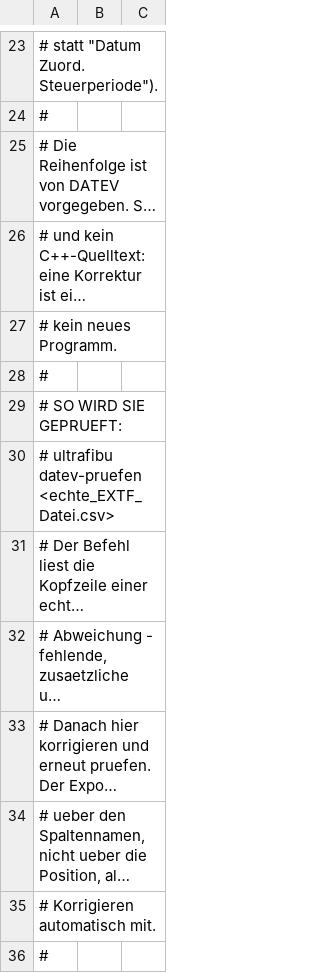
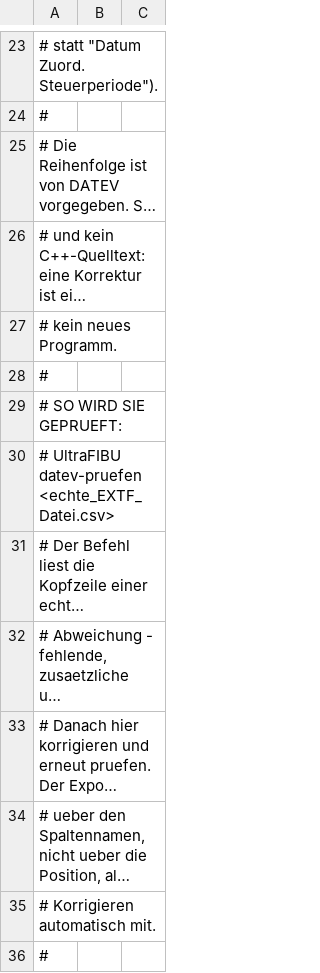
Before and after one commit to ULTRA-OS-Project/UltraCanvas, a CSV file: Apps/UltraFIBU/data/DATEV-Buchungsstapel-v700.csv, drawn as a sheet; only a part is shown, gaps mark what is left out; long unchanged cells end in …; the diff names each change by its address in the sheet, - before the commit and + after, or states it on an @@ line.

```diff
--- a/Apps/UltraFIBU/data/DATEV-Buchungsstapel-v700.csv
+++ b/Apps/UltraFIBU/data/DATEV-Buchungsstapel-v700.csv
-A30: # ultrafibu datev-pruefen <echte_EXTF_Datei.csv>
+A30: # UltraFIBU datev-pruefen <echte_EXTF_Datei.csv>
```
Also changed, not shown: Apps/UltraFIBU/data/Bankprofil-Standard.csv, Apps/UltraFIBU/data/DATEV-Sachkontenbeschriftungen-v700.csv, 19 other files.
